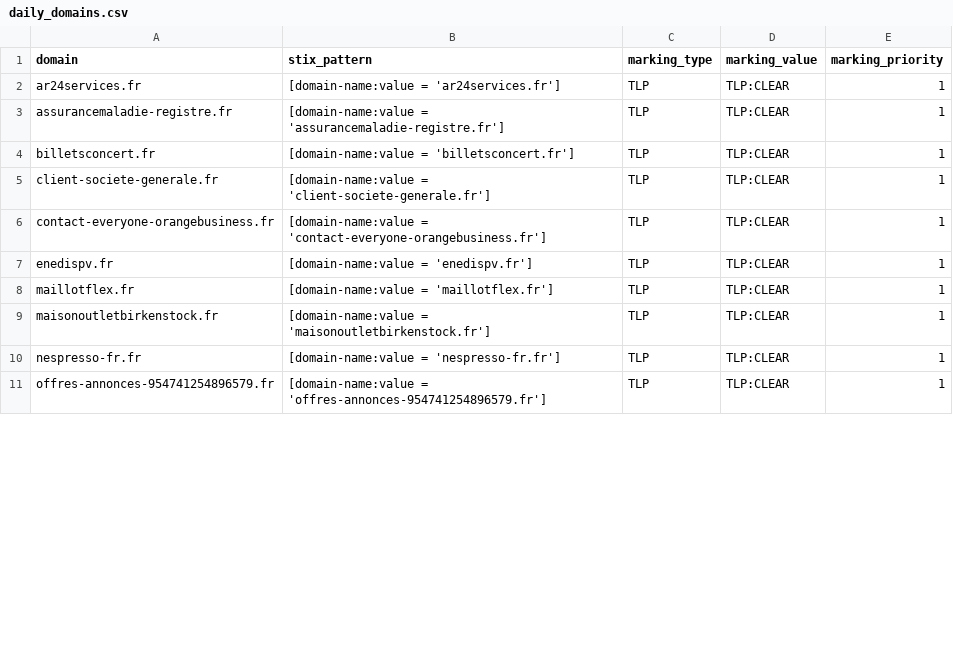
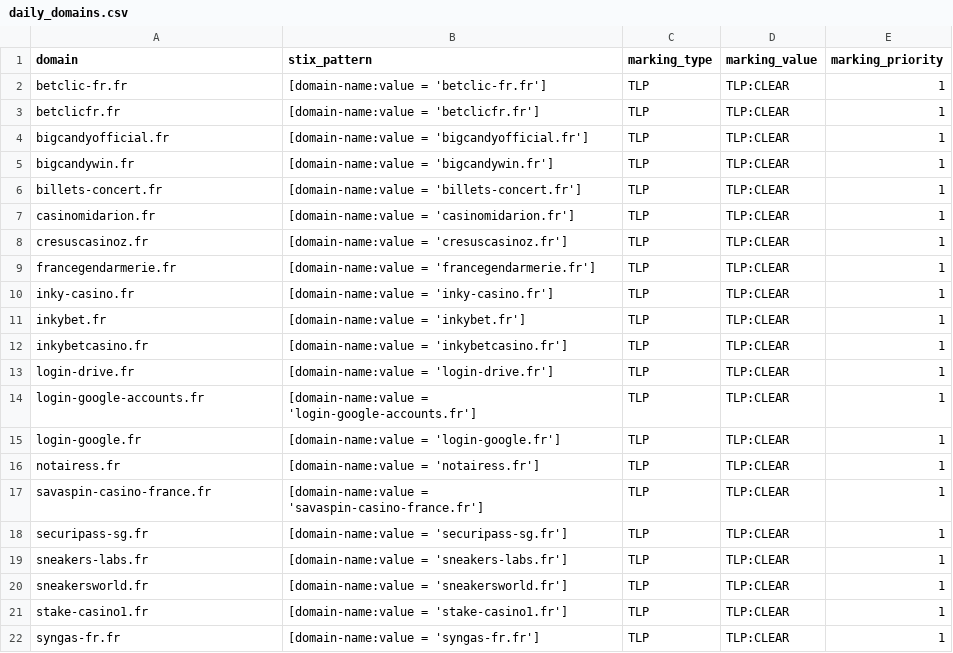
Before and after one commit to DreadFog/red_flag_domains_csv_feed_opencti, a CSV file: daily_domains.csv, drawn as a sheet; only a part is shown; the diff covers the shown part only.

```diff
--- a/daily_domains.csv
+++ b/daily_domains.csv
@@ -1,11 +1,22 @@
 domain,stix_pattern,marking_type,marking_value,marking_priority
-ar24services.fr,[domain-name:value = 'ar24services.fr'],TLP,TLP:CLEAR,1
-assurancemaladie-registre.fr,[domain-name:value = 'assurancemaladie-registre.fr'],TLP,TLP:CLEAR,1
-billetsconcert.fr,[domain-name:value = 'billetsconcert.fr'],TLP,TLP:CLEAR,1
-client-societe-generale.fr,[domain-name:value = 'client-societe-generale.fr'],TLP,TLP:CLEAR,1
-contact-everyone-orangebusiness.fr,[domain-name:value = 'contact-everyone-orangebusiness.fr'],TLP,TLP:CLEAR,1
-enedispv.fr,[domain-name:value = 'enedispv.fr'],TLP,TLP:CLEAR,1
-maillotflex.fr,[domain-name:value = 'maillotflex.fr'],TLP,TLP:CLEAR,1
-maisonoutletbirkenstock.fr,[domain-name:value = 'maisonoutletbirkenstock.fr'],TLP,TLP:CLEAR,1
-nespresso-fr.fr,[domain-name:value = 'nespresso-fr.fr'],TLP,TLP:CLEAR,1
-offres-annonces-954741254896579.fr,[domain-name:value = 'offres-annonces-954741254896579.fr'],TLP,TLP:CLEAR,1
+betclic-fr.fr,[domain-name:value = 'betclic-fr.fr'],TLP,TLP:CLEAR,1
+betclicfr.fr,[domain-name:value = 'betclicfr.fr'],TLP,TLP:CLEAR,1
+bigcandyofficial.fr,[domain-name:value = 'bigcandyofficial.fr'],TLP,TLP:CLEAR,1
+bigcandywin.fr,[domain-name:value = 'bigcandywin.fr'],TLP,TLP:CLEAR,1
+billets-concert.fr,[domain-name:value = 'billets-concert.fr'],TLP,TLP:CLEAR,1
+casinomidarion.fr,[domain-name:value = 'casinomidarion.fr'],TLP,TLP:CLEAR,1
+cresuscasinoz.fr,[domain-name:value = 'cresuscasinoz.fr'],TLP,TLP:CLEAR,1
+francegendarmerie.fr,[domain-name:value = 'francegendarmerie.fr'],TLP,TLP:CLEAR,1
+inky-casino.fr,[domain-name:value = 'inky-casino.fr'],TLP,TLP:CLEAR,1
+inkybet.fr,[domain-name:value = 'inkybet.fr'],TLP,TLP:CLEAR,1
+inkybetcasino.fr,[domain-name:value = 'inkybetcasino.fr'],TLP,TLP:CLEAR,1
+login-drive.fr,[domain-name:value = 'login-drive.fr'],TLP,TLP:CLEAR,1
+login-google-accounts.fr,[domain-name:value = 'login-google-accounts.fr'],TLP,TLP:CLEAR,1
+login-google.fr,[domain-name:value = 'login-google.fr'],TLP,TLP:CLEAR,1
+notairess.fr,[domain-name:value = 'notairess.fr'],TLP,TLP:CLEAR,1
+savaspin-casino-france.fr,[domain-name:value = 'savaspin-casino-france.fr'],TLP,TLP:CLEAR,1
+securipass-sg.fr,[domain-name:value = 'securipass-sg.fr'],TLP,TLP:CLEAR,1
+sneakers-labs.fr,[domain-name:value = 'sneakers-labs.fr'],TLP,TLP:CLEAR,1
+sneakersworld.fr,[domain-name:value = 'sneakersworld.fr'],TLP,TLP:CLEAR,1
+stake-casino1.fr,[domain-name:value = 'stake-casino1.fr'],TLP,TLP:CLEAR,1
+syngas-fr.fr,[domain-name:value = 'syngas-fr.fr'],TLP,TLP:CLEAR,1
```
Also changed, not shown: 1 added row and 6 edited cells elsewhere in this file.
